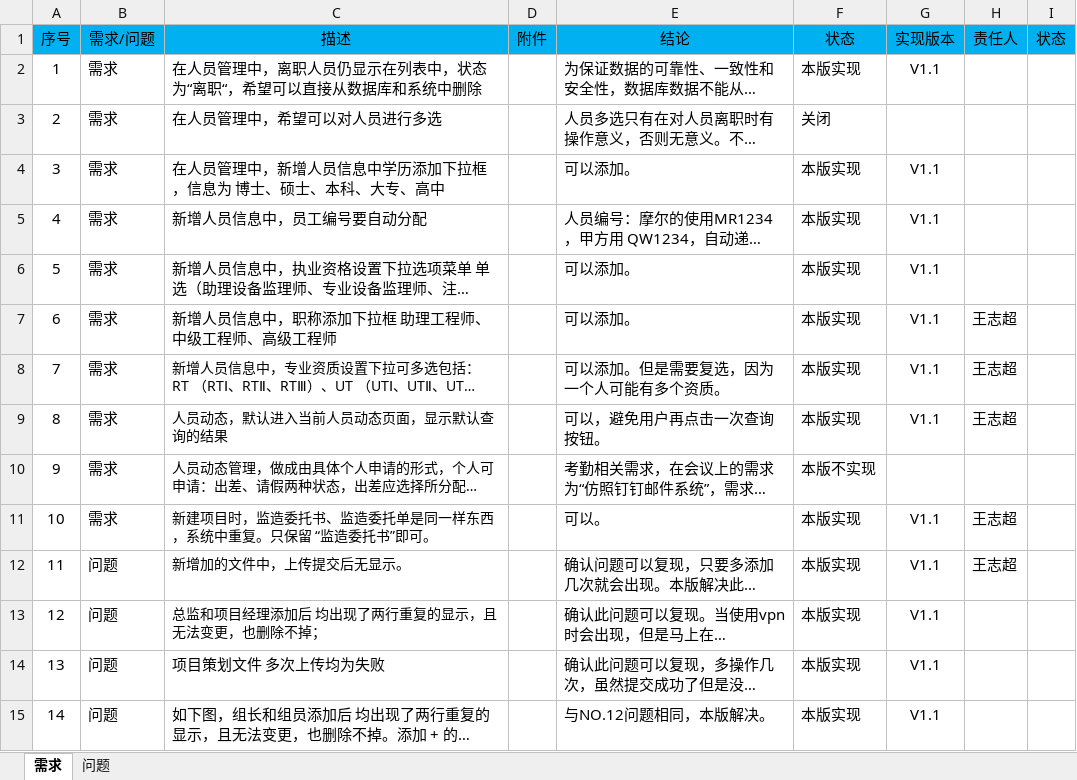
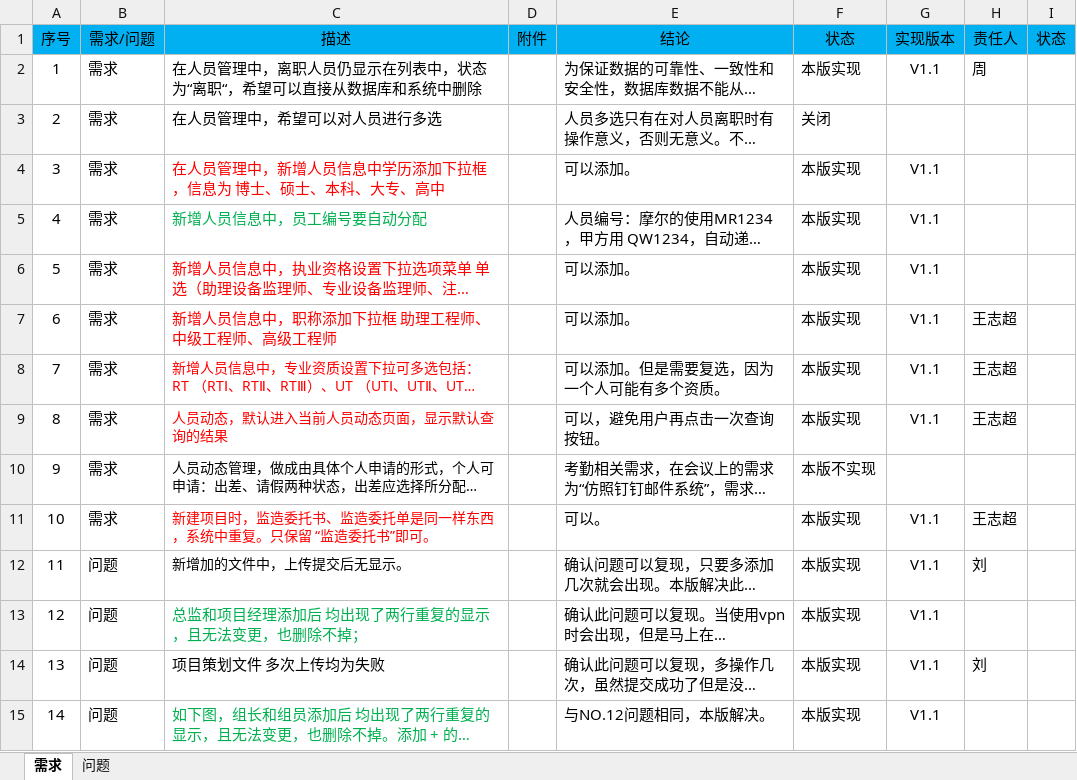
Before and after one commit to wzc99/MaurerlabSupervision, an Excel workbook: 01-trunk/07-management/摩尔石油需求表.xlsx, sheet 需求, drawn as a sheet; only a part is shown; long unchanged cells end in …; values as stored, in another font and other column widths than the file's, no borders; charts and pictures not drawn; the diff covers the shown part only; the diff names each change by its address in the sheet, - before the commit and + after, or states it on an @@ line.

Commit message:
需求讨论更新和任务分配

```diff
--- a/01-trunk/07-management/摩尔石油需求表.xlsx (sheet 需求)
+++ b/01-trunk/07-management/摩尔石油需求表.xlsx (sheet 需求)
-H2 (责任人): (empty)
+H2 (责任人): 周
-C4 text colour: black
+C4 text colour: #FF0000
-C5 text colour: black
+C5 text colour: #00B050
-C6:C9 text colour: black
+C6:C9 text colour: #FF0000
-C11 text colour: black
+C11 text colour: #FF0000
-H12 (责任人): 王志超
+H12 (责任人): 刘
-C13 text colour: black
+C13 text colour: #00B050, text size: larger
-H14 (责任人): (empty)
+H14 (责任人): 刘
-C15 text colour: black
+C15 text colour: #00B050
```
Also changed, not shown: 11 edited cells and cell formats elsewhere in this sheet, charts or pictures.
